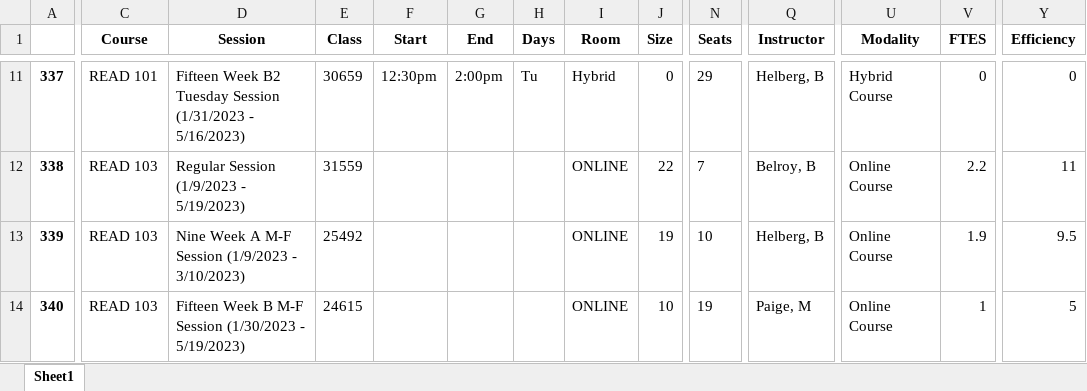
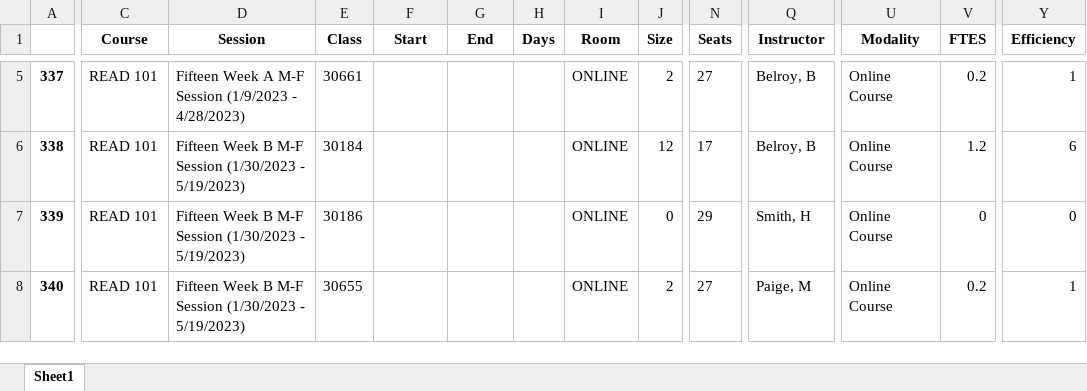
Before and after one commit to fmixson/DivisionEnrollment, an Excel workbook: READ/READ.xlsx, sheet Sheet1, drawn as a sheet; only a part is shown, gaps mark what is left out; values as stored, in another font and other column widths than the file's, no borders; addresses are those after the commit; the diff covers the shown part only; the diff names each change by its address in the sheet, - before the commit and + after, or states it on an @@ line.

```diff
--- a/READ/READ.xlsx (sheet Sheet1)
+++ b/READ/READ.xlsx (sheet Sheet1)
-D5 (Session): Fifteen Week B2 Tuesday Session (1/31/2023 - 5/16/2023)
+D5 (Session): Fifteen Week A M-F Session (1/9/2023 - 4/28/2023)
-E5 (Class): 30659
+E5 (Class): 30661
-F5 (Start): 12:30pm
+F5 (Start): (empty)
-G5 (End): 2:00pm
+G5 (End): (empty)
-H5 (Days): Tu
+H5 (Days): (empty)
-I5 (Room): Hybrid
+I5 (Room): ONLINE
-J5 (Size): 0
+J5 (Size): 2
-N5 (Seats): 29
+N5 (Seats): 27
-Q5 (Instructor): Helberg, B
+Q5 (Instructor): Belroy, B
-U5 (Modality): Hybrid Course
+U5 (Modality): Online Course
-V5 (FTES): 0
+V5 (FTES): 0.2
-Y5 (Efficiency): 0
+Y5 (Efficiency): 1
-C6:C8 (Course): READ 103
+C6:C8 (Course): READ 101
-D6 (Session): Regular Session (1/9/2023 - 5/19/2023)
+D6 (Session): Fifteen Week B M-F Session (1/30/2023 - 5/19/2023)
-E6 (Class): 31559
+E6 (Class): 30184
-J6 (Size): 22
+J6 (Size): 12
-N6 (Seats): 7
+N6 (Seats): 17
-V6 (FTES): 2.2
+V6 (FTES): 1.2
-Y6 (Efficiency): 11
+Y6 (Efficiency): 6
-D7 (Session): Nine Week A M-F Session (1/9/2023 - 3/10/2023)
+D7 (Session): Fifteen Week B M-F Session (1/30/2023 - 5/19/2023)
-E7 (Class): 25492
+E7 (Class): 30186
-J7 (Size): 19
+J7 (Size): 0
-N7 (Seats): 10
+N7 (Seats): 29
-Q7 (Instructor): Helberg, B
+Q7 (Instructor): Smith, H
-V7 (FTES): 1.9
+V7 (FTES): 0
-Y7 (Efficiency): 9.5
+Y7 (Efficiency): 0
-E8 (Class): 24615
+E8 (Class): 30655
-J8 (Size): 10
+J8 (Size): 2
-N8 (Seats): 19
+N8 (Seats): 27
-V8 (FTES): 1
+V8 (FTES): 0.2
-Y8 (Efficiency): 5
+Y8 (Efficiency): 1
```
Also changed, not shown: 6 added rows, 6 removed rows and 49 edited cells elsewhere in this sheet, ASL/ASL.xlsx, COMM/COMM.xlsx, 30 other files.
